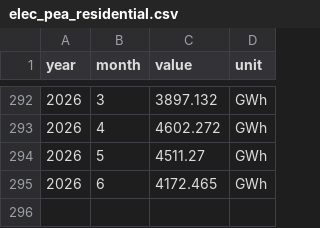
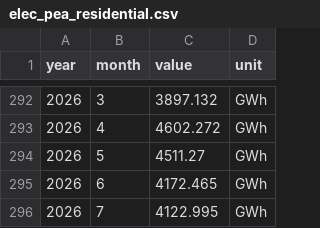
Before and after one commit to sawettamaln-s/energy_home, a CSV file: tool/seasonal_curves/data/elec_pea_residential.csv, drawn as a sheet; only a part is shown, gaps mark what is left out; the diff names each change by its address in the sheet, - before the commit and + after, or states it on an @@ line.

```diff
--- a/tool/seasonal_curves/data/elec_pea_residential.csv
+++ b/tool/seasonal_curves/data/elec_pea_residential.csv
+row 296: 2026 | 7 | 4122.995 | GWh
```
Also changed, not shown: tool/seasonal_curves/data/elec_mea_residential.csv, 1 other file.
